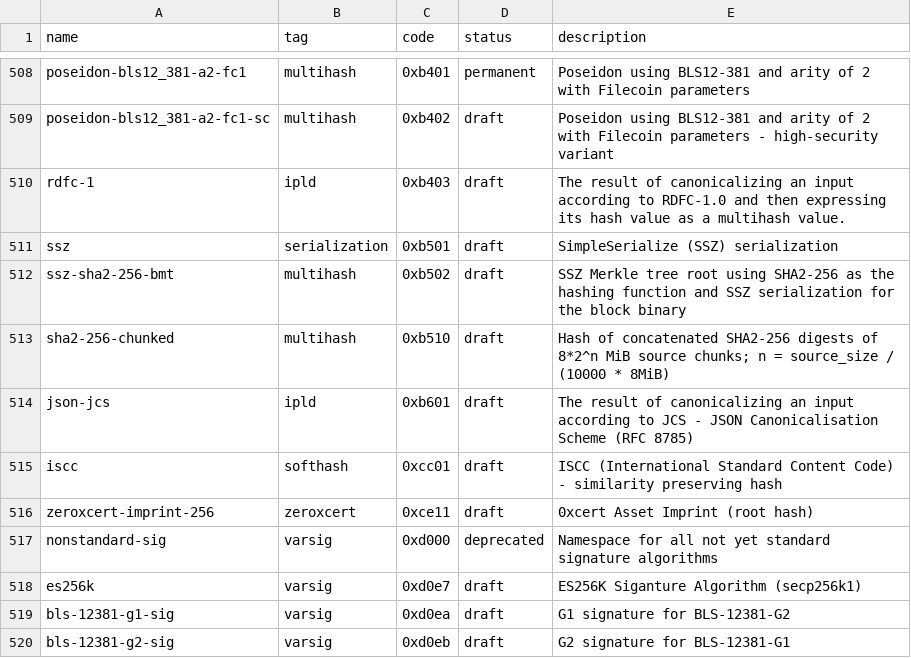
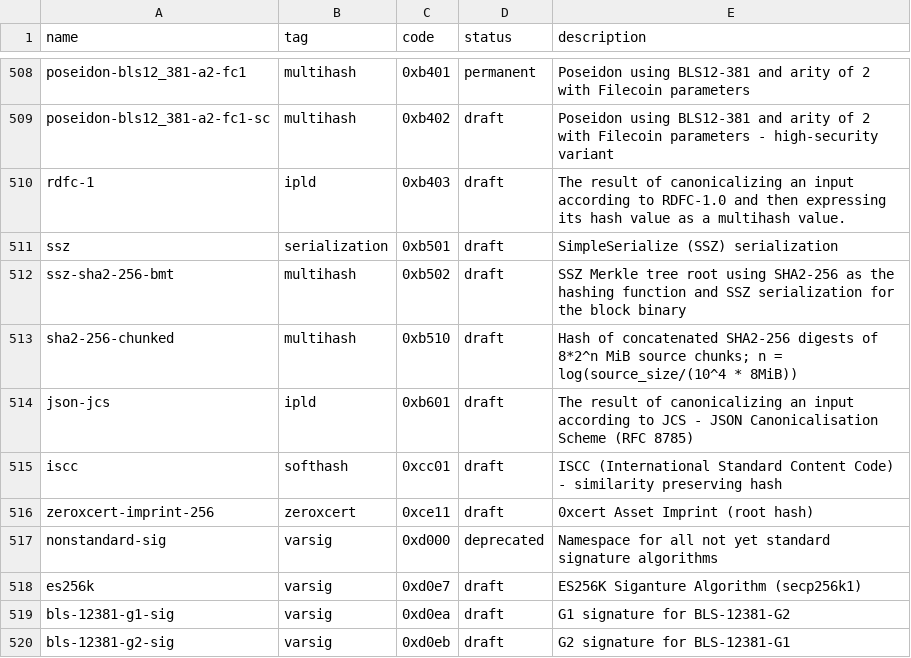
Before and after one commit to multiformats/multicodec, a CSV file: table.csv, drawn as a sheet; only a part is shown, gaps mark what is left out.

Commit message:
log(source_size/(10^4 * 8MiB))

```diff
--- a/table.csv
+++ b/table.csv
@@ -512,3 +512,3 @@ ssz,                            serialization,  0xb501,         draft,      Simp
 ssz-sha2-256-bmt,               multihash,      0xb502,         draft,      SSZ Merkle tree root using SHA2-256 as the hashing function and SSZ serialization for the block binary
-sha2-256-chunked,               multihash,      0xb510,         draft,      Hash of concatenated SHA2-256 digests of 8*2^n MiB source chunks; n = source_size / (10000 * 8MiB)
+sha2-256-chunked,               multihash,      0xb510,         draft,      Hash of concatenated SHA2-256 digests of 8*2^n MiB source chunks; n = log(source_size/(10^4 * 8MiB))
 json-jcs,                       ipld,           0xb601,         draft,      The result of canonicalizing an input according to JCS - JSON Canonicalisation Scheme (RFC 8785)
```
